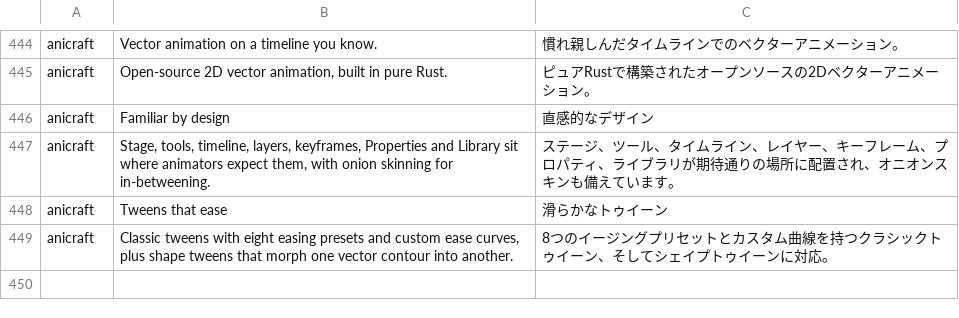
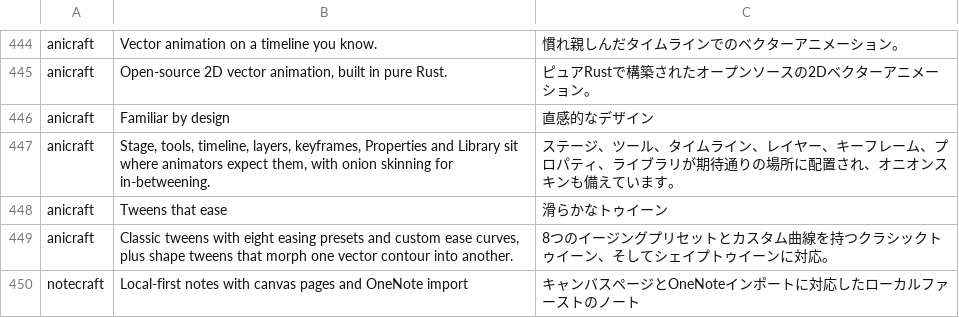
Before and after one commit to storytold/craft-launcher, a TSV file: crates/ui-egui/src/i18n/ja.tsv, drawn as a sheet; only a part is shown, gaps mark what is left out; the diff names each change by its address in the sheet, - before the commit and + after, or states it on an @@ line.

Commit message:
Onboard NoteCraft to ArtCraft Launcher (rebased on origin/main)
Rebased the NoteCraft onboarding onto origin/main 753a710. Addresses the review of 3c216b7: locale files keep every existing row and gain only the notecraft row; no BOM and no line-ending change. The README line on main is left unchanged pending the owner's decision on suite membership (storytold/artcraft#2488).

```diff
--- a/crates/ui-egui/src/i18n/ja.tsv
+++ b/crates/ui-egui/src/i18n/ja.tsv
+row 450: notecraft | Local-first notes with canvas pages and OneNote import | キャンバスページとOneNoteインポートに対応したローカルファーストのノート
```
Also changed, not shown: crates/ui-egui/src/i18n/de.tsv, crates/ui-egui/src/i18n/es.tsv, 13 other files.
